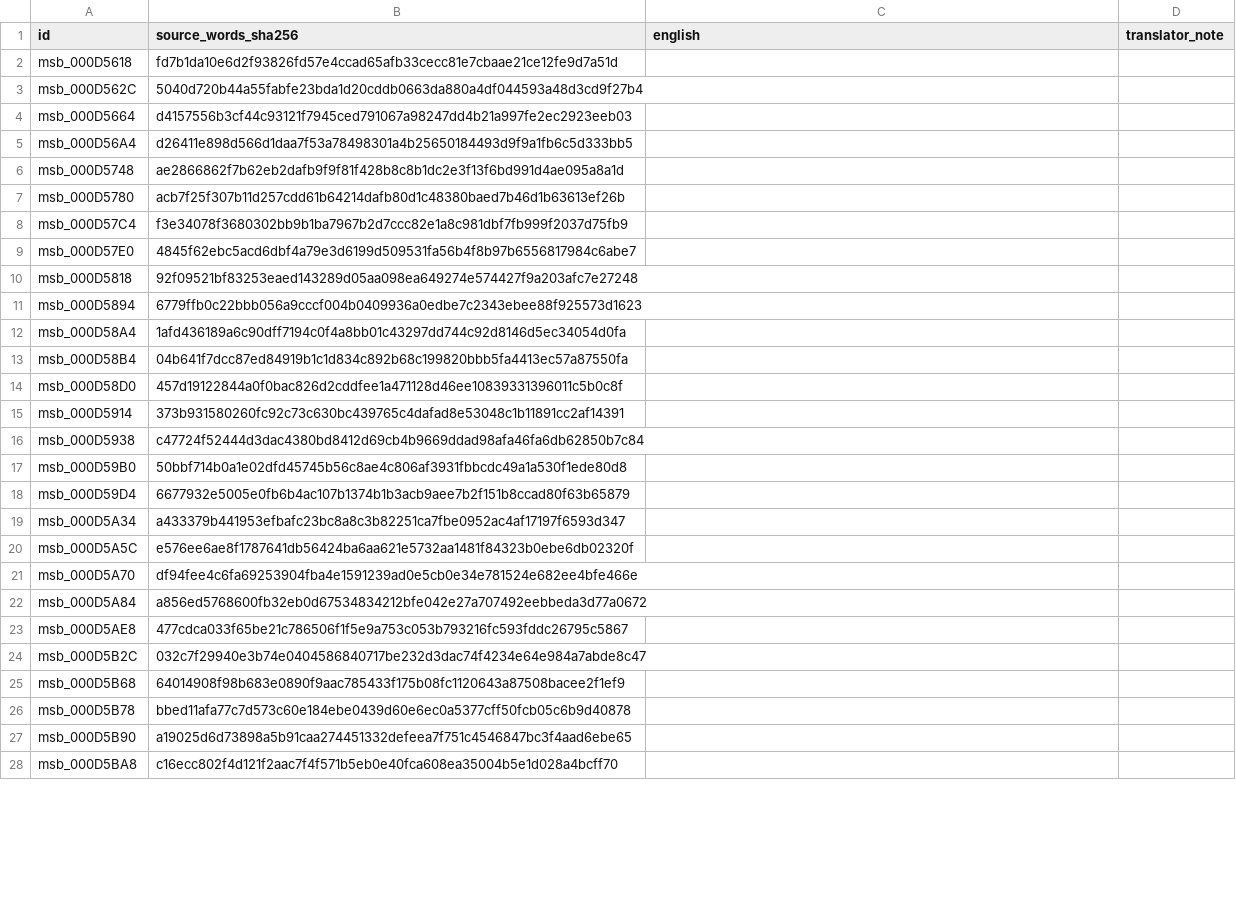
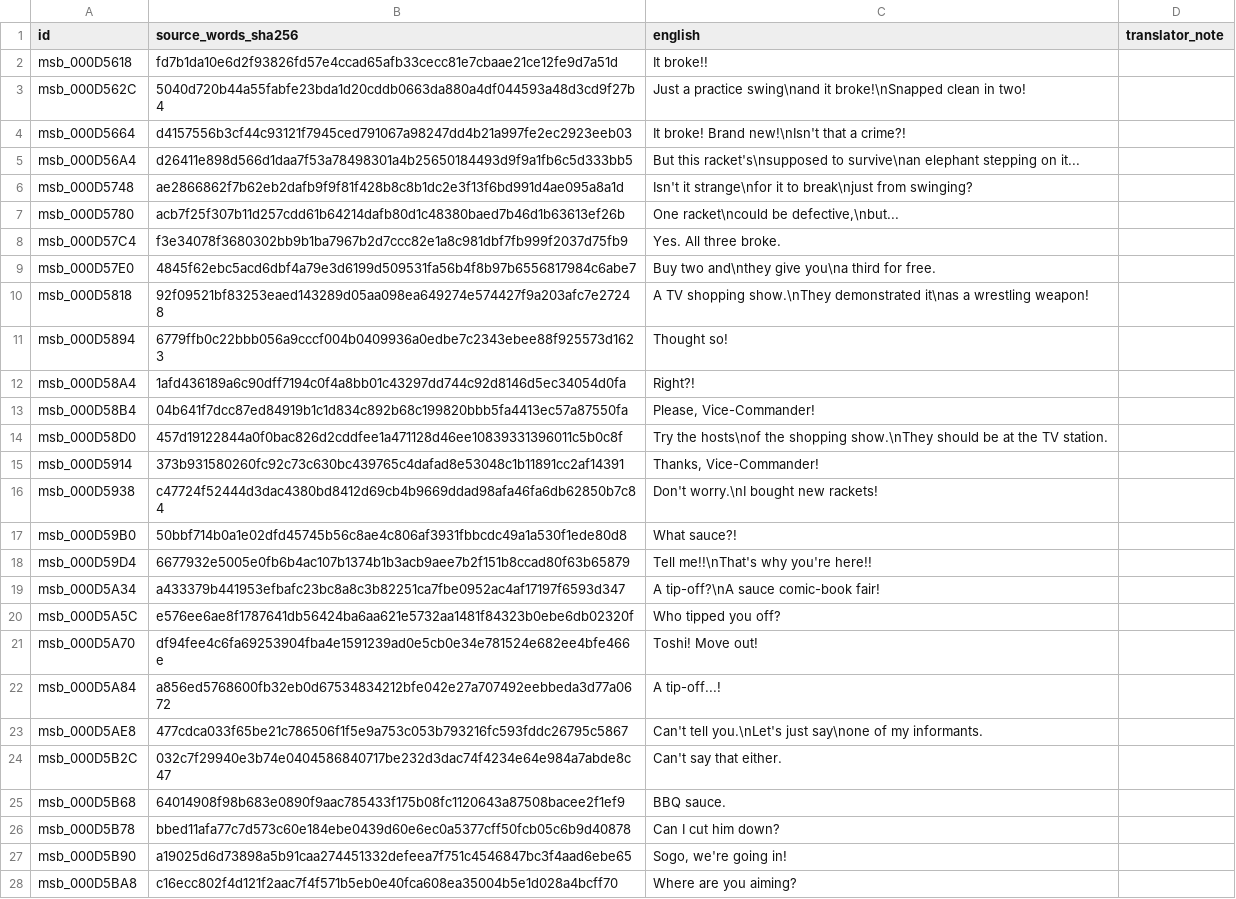
Before and after one commit to zthegin/Gintama---Gintoki-vs-Hijikata-game-english-translation, a CSV file: csv/ready/batch_0059.csv, drawn as a sheet; only a part is shown; the diff covers the shown part only.

Commit message:
Translate field batch 0059

```diff
--- a/csv/ready/batch_0059.csv
+++ b/csv/ready/batch_0059.csv
@@ -1,28 +1,28 @@
 id,source_words_sha256,english,translator_note
-msb_000D5618,fd7b1da10e6d2f93826fd57e4ccad65afb33cecc81e7cbaae21ce12fe9d7a51d,,
-msb_000D562C,5040d720b44a55fabfe23bda1d20cddb0663da880a4df044593a48d3cd9f27b4,,
-msb_000D5664,d4157556b3cf44c93121f7945ced791067a98247dd4b21a997fe2ec2923eeb03,,
-msb_000D56A4,d26411e898d566d1daa7f53a78498301a4b25650184493d9f9a1fb6c5d333bb5,,
-msb_000D5748,ae2866862f7b62eb2dafb9f9f81f428b8c8b1dc2e3f13f6bd991d4ae095a8a1d,,
-msb_000D5780,acb7f25f307b11d257cdd61b64214dafb80d1c48380baed7b46d1b63613ef26b,,
-msb_000D57C4,f3e34078f3680302bb9b1ba7967b2d7ccc82e1a8c981dbf7fb999f2037d75fb9,,
-msb_000D57E0,4845f62ebc5acd6dbf4a79e3d6199d509531fa56b4f8b97b6556817984c6abe7,,
-msb_000D5818,92f09521bf83253eaed143289d05aa098ea649274e574427f9a203afc7e27248,,
-msb_000D5894,6779ffb0c22bbb056a9cccf004b0409936a0edbe7c2343ebee88f925573d1623,,
-msb_000D58A4,1afd436189a6c90dff7194c0f4a8bb01c43297dd744c92d8146d5ec34054d0fa,,
-msb_000D58B4,04b641f7dcc87ed84919b1c1d834c892b68c199820bbb5fa4413ec57a87550fa,,
-msb_000D58D0,457d19122844a0f0bac826d2cddfee1a471128d46ee10839331396011c5b0c8f,,
-msb_000D5914,373b931580260fc92c73c630bc439765c4dafad8e53048c1b11891cc2af14391,,
-msb_000D5938,c47724f52444d3dac4380bd8412d69cb4b9669ddad98afa46fa6db62850b7c84,,
-msb_000D59B0,50bbf714b0a1e02dfd45745b56c8ae4c806af3931fbbcdc49a1a530f1ede80d8,,
-msb_000D59D4,6677932e5005e0fb6b4ac107b1374b1b3acb9aee7b2f151b8ccad80f63b65879,,
-msb_000D5A34,a433379b441953efbafc23bc8a8c3b82251ca7fbe0952ac4af17197f6593d347,,
-msb_000D5A5C,e576ee6ae8f1787641db56424ba6aa621e5732aa1481f84323b0ebe6db02320f,,
-msb_000D5A70,df94fee4c6fa69253904fba4e1591239ad0e5cb0e34e781524e682ee4bfe466e,,
-msb_000D5A84,a856ed5768600fb32eb0d67534834212bfe042e27a707492eebbeda3d77a0672,,
-msb_000D5AE8,477cdca033f65be21c786506f1f5e9a753c053b793216fc593fddc26795c5867,,
-msb_000D5B2C,032c7f29940e3b74e0404586840717be232d3dac74f4234e64e984a7abde8c47,,
-msb_000D5B68,64014908f98b683e0890f9aac785433f175b08fc1120643a87508bacee2f1ef9,,
-msb_000D5B78,bbed11afa77c7d573c60e184ebe0439d60e6ec0a5377cff50fcb05c6b9d40878,,
-msb_000D5B90,a19025d6d73898a5b91caa274451332defeea7f751c4546847bc3f4aad6ebe65,,
-msb_000D5BA8,c16ecc802f4d121f2aac7f4f571b5eb0e40fca608ea35004b5e1d028a4bcff70,,
+msb_000D5618,fd7b1da10e6d2f93826fd57e4ccad65afb33cecc81e7cbaae21ce12fe9d7a51d,It broke!!,
+msb_000D562C,5040d720b44a55fabfe23bda1d20cddb0663da880a4df044593a48d3cd9f27b4,Just a practice swing\nand it broke!\nSnapped clean in two!,
+msb_000D5664,d4157556b3cf44c93121f7945ced791067a98247dd4b21a997fe2ec2923eeb03,It broke! Brand new!\nIsn't that a crime?!,
+msb_000D56A4,d26411e898d566d1daa7f53a78498301a4b25650184493d9f9a1fb6c5d333bb5,But this racket's\nsupposed to survive\nan elephant stepping on it...,
+msb_000D5748,ae2866862f7b62eb2dafb9f9f81f428b8c8b1dc2e3f13f6bd991d4ae095a8a1d,Isn't it strange\nfor it to break\njust from swinging?,
+msb_000D5780,acb7f25f307b11d257cdd61b64214dafb80d1c48380baed7b46d1b63613ef26b,"One racket\ncould be defective,\nbut...",
+msb_000D57C4,f3e34078f3680302bb9b1ba7967b2d7ccc82e1a8c981dbf7fb999f2037d75fb9,Yes. All three broke.,
+msb_000D57E0,4845f62ebc5acd6dbf4a79e3d6199d509531fa56b4f8b97b6556817984c6abe7,Buy two and\nthey give you\na third for free.,
+msb_000D5818,92f09521bf83253eaed143289d05aa098ea649274e574427f9a203afc7e27248,A TV shopping show.\nThey demonstrated it\nas a wrestling weapon!,
+msb_000D5894,6779ffb0c22bbb056a9cccf004b0409936a0edbe7c2343ebee88f925573d1623,Thought so!,
+msb_000D58A4,1afd436189a6c90dff7194c0f4a8bb01c43297dd744c92d8146d5ec34054d0fa,Right?!,
+msb_000D58B4,04b641f7dcc87ed84919b1c1d834c892b68c199820bbb5fa4413ec57a87550fa,"Please, Vice-Commander!",
+msb_000D58D0,457d19122844a0f0bac826d2cddfee1a471128d46ee10839331396011c5b0c8f,Try the hosts\nof the shopping show.\nThey should be at the TV station.,
+msb_000D5914,373b931580260fc92c73c630bc439765c4dafad8e53048c1b11891cc2af14391,"Thanks, Vice-Commander!",
+msb_000D5938,c47724f52444d3dac4380bd8412d69cb4b9669ddad98afa46fa6db62850b7c84,Don't worry.\nI bought new rackets!,
+msb_000D59B0,50bbf714b0a1e02dfd45745b56c8ae4c806af3931fbbcdc49a1a530f1ede80d8,What sauce?!,
+msb_000D59D4,6677932e5005e0fb6b4ac107b1374b1b3acb9aee7b2f151b8ccad80f63b65879,Tell me!!\nThat's why you're here!!,
+msb_000D5A34,a433379b441953efbafc23bc8a8c3b82251ca7fbe0952ac4af17197f6593d347,A tip-off?\nA sauce comic-book fair!,
+msb_000D5A5C,e576ee6ae8f1787641db56424ba6aa621e5732aa1481f84323b0ebe6db02320f,Who tipped you off?,
+msb_000D5A70,df94fee4c6fa69253904fba4e1591239ad0e5cb0e34e781524e682ee4bfe466e,Toshi! Move out!,
+msb_000D5A84,a856ed5768600fb32eb0d67534834212bfe042e27a707492eebbeda3d77a0672,A tip-off...!,
+msb_000D5AE8,477cdca033f65be21c786506f1f5e9a753c053b793216fc593fddc26795c5867,Can't tell you.\nLet's just say\none of my informants.,
+msb_000D5B2C,032c7f29940e3b74e0404586840717be232d3dac74f4234e64e984a7abde8c47,Can't say that either.,
+msb_000D5B68,64014908f98b683e0890f9aac785433f175b08fc1120643a87508bacee2f1ef9,BBQ sauce.,
+msb_000D5B78,bbed11afa77c7d573c60e184ebe0439d60e6ec0a5377cff50fcb05c6b9d40878,Can I cut him down?,
+msb_000D5B90,a19025d6d73898a5b91caa274451332defeea7f751c4546847bc3f4aad6ebe65,"Sogo, we're going in!",
+msb_000D5BA8,c16ecc802f4d121f2aac7f4f571b5eb0e40fca608ea35004b5e1d028a4bcff70,Where are you aiming?,
```
Also changed, not shown: 173 edited cells elsewhere in this file, 1 other file.
